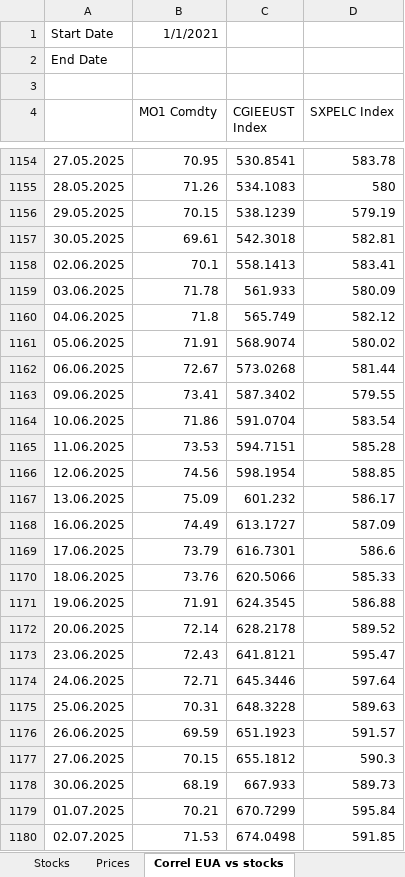
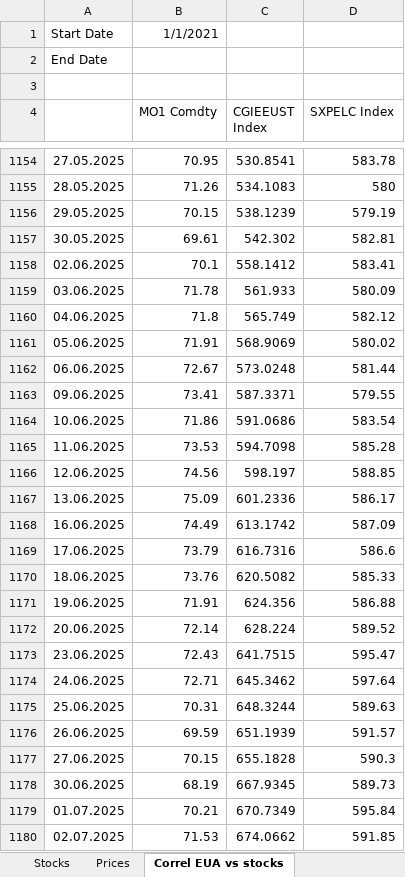
Before and after one commit to charlesgre/EUA-2-dashboard, an Excel workbook: Gas storages.xlsx, sheet Correl EUA vs stocks, drawn as a sheet; only a part is shown, gaps mark what is left out; values as stored, in another font and other column widths than the file's, no borders; the diff covers the shown part only; the diff names each change by its address in the sheet, - before the commit and + after, or states it on an @@ line.

```diff
--- a/Gas storages.xlsx (sheet Correl EUA vs stocks)
+++ b/Gas storages.xlsx (sheet Correl EUA vs stocks)
-C1157 (CGIEEUST Index): 542.3018
+C1157 (CGIEEUST Index): 542.302
-C1158 (CGIEEUST Index): 558.1413
+C1158 (CGIEEUST Index): 558.1412
-C1161 (CGIEEUST Index): 568.9074
+C1161 (CGIEEUST Index): 568.9069
-C1162 (CGIEEUST Index): 573.0268
+C1162 (CGIEEUST Index): 573.0248
-C1163 (CGIEEUST Index): 587.3402
+C1163 (CGIEEUST Index): 587.3371
-C1164 (CGIEEUST Index): 591.0704
+C1164 (CGIEEUST Index): 591.0686
-C1165 (CGIEEUST Index): 594.7151
+C1165 (CGIEEUST Index): 594.7098
-C1166 (CGIEEUST Index): 598.1954
+C1166 (CGIEEUST Index): 598.197
-C1167 (CGIEEUST Index): 601.232
+C1167 (CGIEEUST Index): 601.2336
-C1168 (CGIEEUST Index): 613.1727
+C1168 (CGIEEUST Index): 613.1742
-C1169 (CGIEEUST Index): 616.7301
+C1169 (CGIEEUST Index): 616.7316
-C1170 (CGIEEUST Index): 620.5066
+C1170 (CGIEEUST Index): 620.5082
-C1171 (CGIEEUST Index): 624.3545
+C1171 (CGIEEUST Index): 624.356
-C1172 (CGIEEUST Index): 628.2178
+C1172 (CGIEEUST Index): 628.224
-C1173 (CGIEEUST Index): 641.8121
+C1173 (CGIEEUST Index): 641.7515
-C1174 (CGIEEUST Index): 645.3446
+C1174 (CGIEEUST Index): 645.3462
-C1175 (CGIEEUST Index): 648.3228
+C1175 (CGIEEUST Index): 648.3244
-C1176 (CGIEEUST Index): 651.1923
+C1176 (CGIEEUST Index): 651.1939
-C1177 (CGIEEUST Index): 655.1812
+C1177 (CGIEEUST Index): 655.1828
-C1178 (CGIEEUST Index): 667.933
+C1178 (CGIEEUST Index): 667.9345
-C1179 (CGIEEUST Index): 670.7299
+C1179 (CGIEEUST Index): 670.7349
-C1180 (CGIEEUST Index): 674.0498
+C1180 (CGIEEUST Index): 674.0662
```
Also changed, not shown: 44 added rows and 27 edited cells elsewhere in this sheet, sheet Stocks, sheet Prices, Auctions EUA.xlsx, EUA OI & forward.xlsx, 1 other file.
